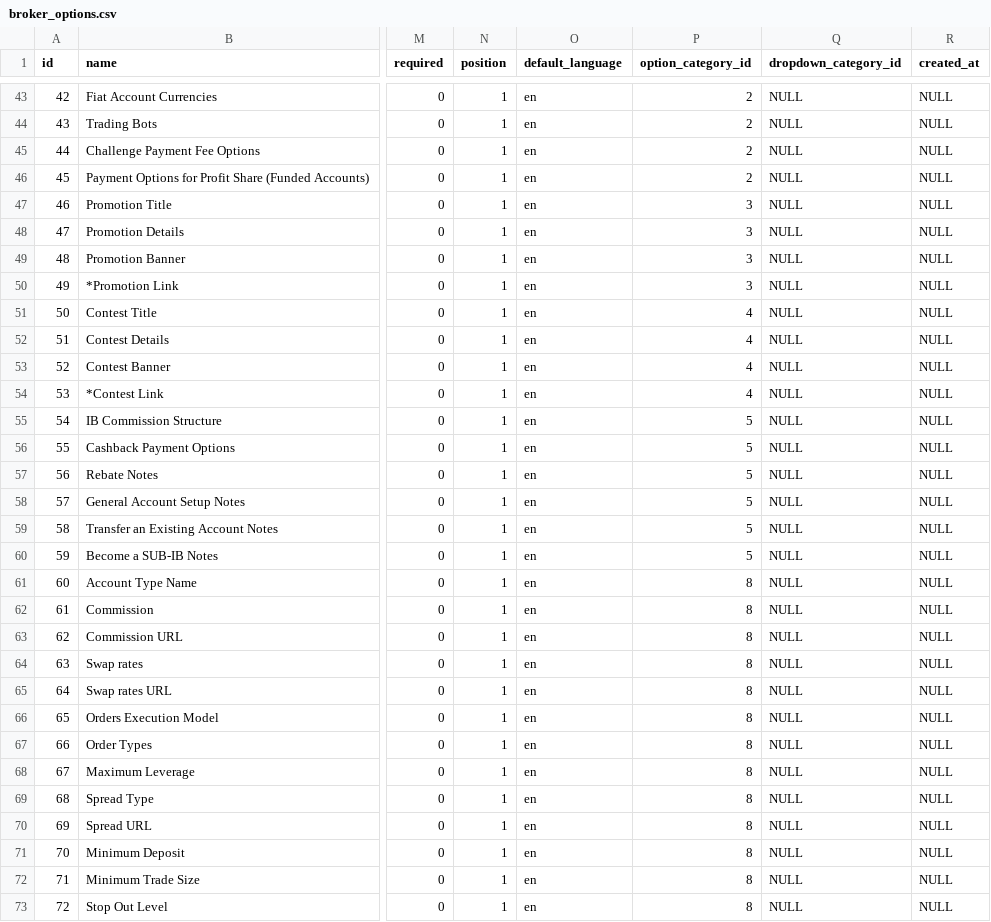
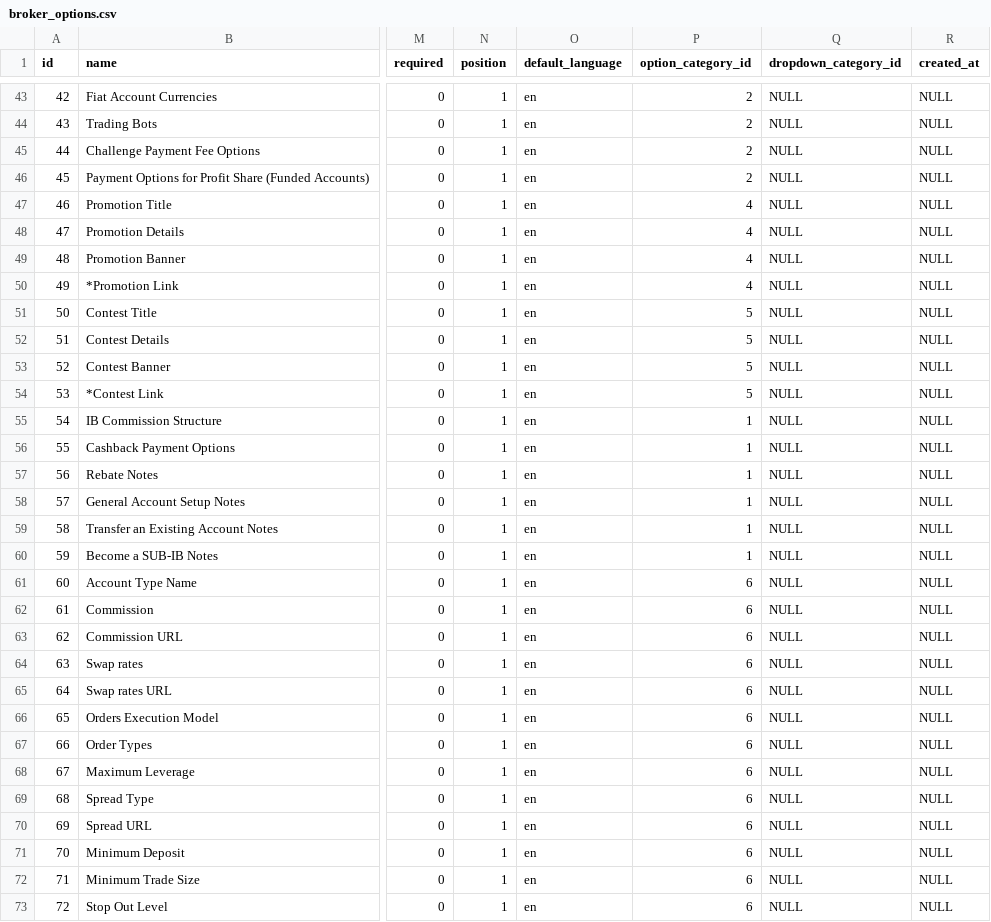
Before and after one commit to ywa5923/rebate-backend, a CSV file: Modules/Brokers/database/seeders/csv/default/broker_options.csv (was Modules/Brokers/database/seeders/csv/broker_options.csv), drawn as a sheet; only a part is shown, gaps mark what is left out; the diff covers the shown part only; the diff names each change by its address in the sheet, - before the commit and + after, or states it on an @@ line.

Commit message:
Changed broker options csv

```diff
--- a/Modules/Brokers/database/seeders/csv/broker_options.csv
+++ b/Modules/Brokers/database/seeders/csv/default/broker_options.csv
-P47:P50 (option_category_id): 3
+P47:P50 (option_category_id): 4
-P51:P54 (option_category_id): 4
+P51:P54 (option_category_id): 5
-P55:P60 (option_category_id): 5
+P55:P60 (option_category_id): 1
-P61:P73 (option_category_id): 8
+P61:P73 (option_category_id): 6
```
Also changed, not shown: 17 edited cells elsewhere in this file.
